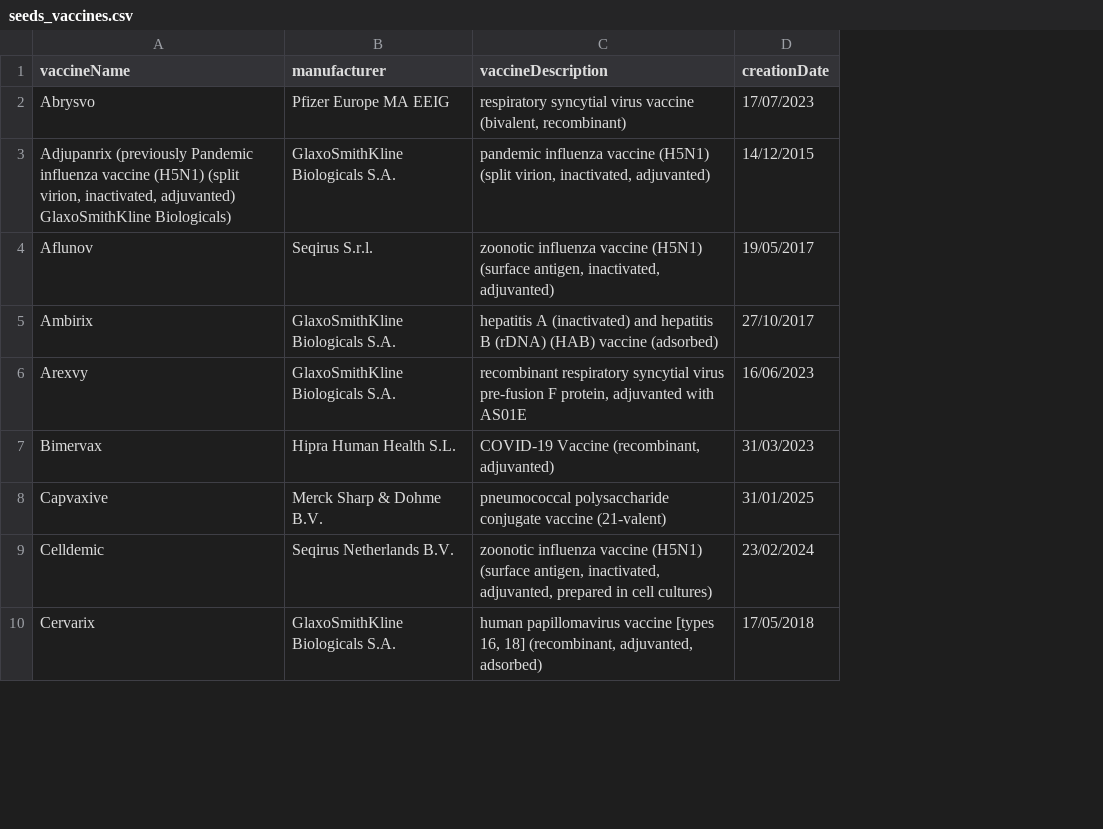
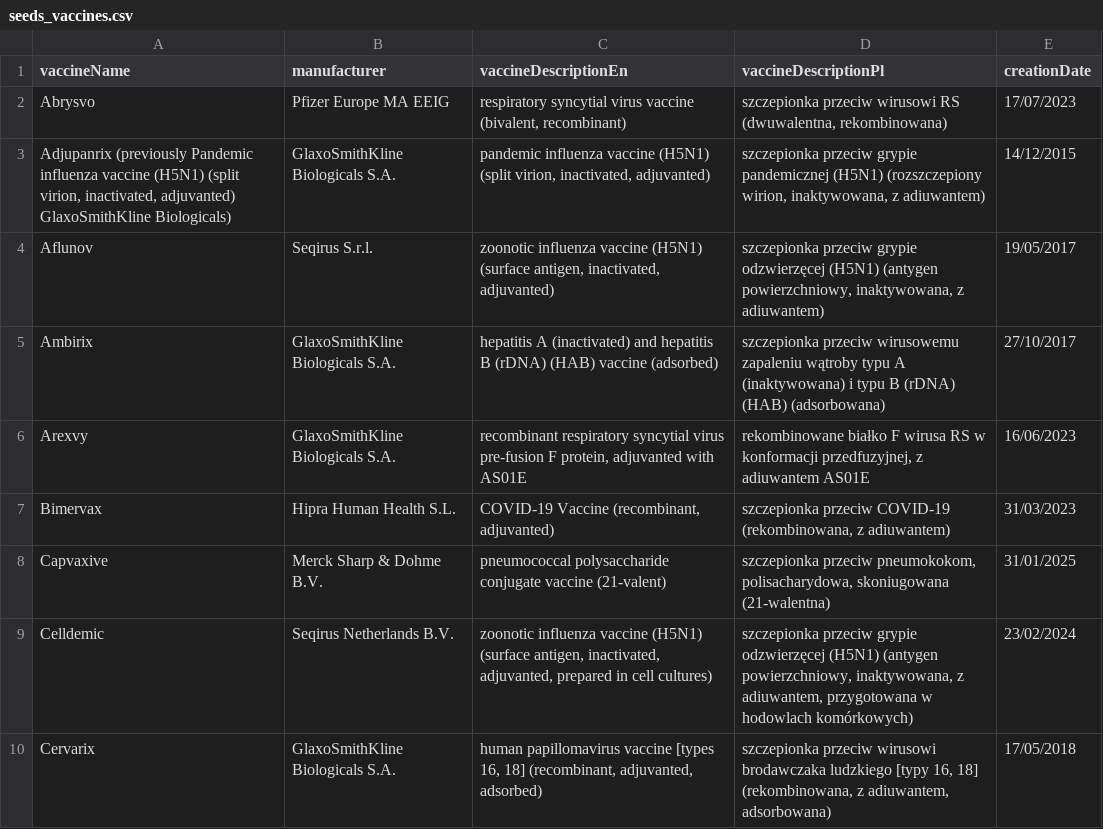
Before and after one commit to p10tr13/mSzczepienia, a CSV file: mSzczepienia.Api/Data/Csv/seeds_vaccines.csv, drawn as a sheet; only a part is shown; the diff names each change by its address in the sheet, - before the commit and + after, or states it on an @@ line.

Commit message:
Merged PR 24: Added vaccination history and details
- Dodana nowa kolumna w db - vaccineDescriptionEn i vaccineDescriptionPl (zamiast vaccineDescription)
- zmieniona metoda seedowania vaccinationRecords

utworzyłem pod to nową migrację, ale żeby nowe seedowanie działało musiałem najpierw ręcznie usunąć kontener w docker desktop, potem:
- docker volume ls
- docker volume rm ${nazwa która się wyświetliła po ls}
- i uruchomić od nowa docker-compose z poziomu vs2022

Related work items: #39

```diff
--- a/mSzczepienia.Api/Data/Csv/seeds_vaccines.csv
+++ b/mSzczepienia.Api/Data/Csv/seeds_vaccines.csv
+column D (vaccineDescriptionPl), rows 2-10: szczepionka przeciw wirusowi RS (dwuwalentna, rekombinowana) | szczepionka przeciw grypie pandemicznej (H5N1) (rozszczepiony wirion, inaktywowana, z adiuwantem) | szczepionka przeciw grypie odzwierzęcej (H5N1) (antygen powierzchniowy, inaktywowana, z adiuwantem) | szczepionka przeciw wirusowemu zapaleniu wątroby typu A (inaktywowana) i typu B (rDNA) (HAB) (adsorbowana) | rekombinowane białko F wirusa RS w konformacji przedfuzyjnej, z adiuwantem AS01E | szczepionka przeciw COVID-19 (rekombinowana, z adiuwantem) | szczepionka przeciw pneumokokom, polisacharydowa, skoniugowana (21-walentna) | szczepionka przeciw grypie odzwierzęcej (H5N1) (antygen powierzchniowy, inaktywowana, z adiuwantem, przygotowana w hodowlach komórkowych) | szczepionka przeciw wirusowi brodawczaka ludzkiego [typy 16, 18] (rekombinowana, z adiuwantem, adsorbowana)
-C1: vaccineDescription
+C1: vaccineDescriptionEn
```
Also changed, not shown: 54 other files.
